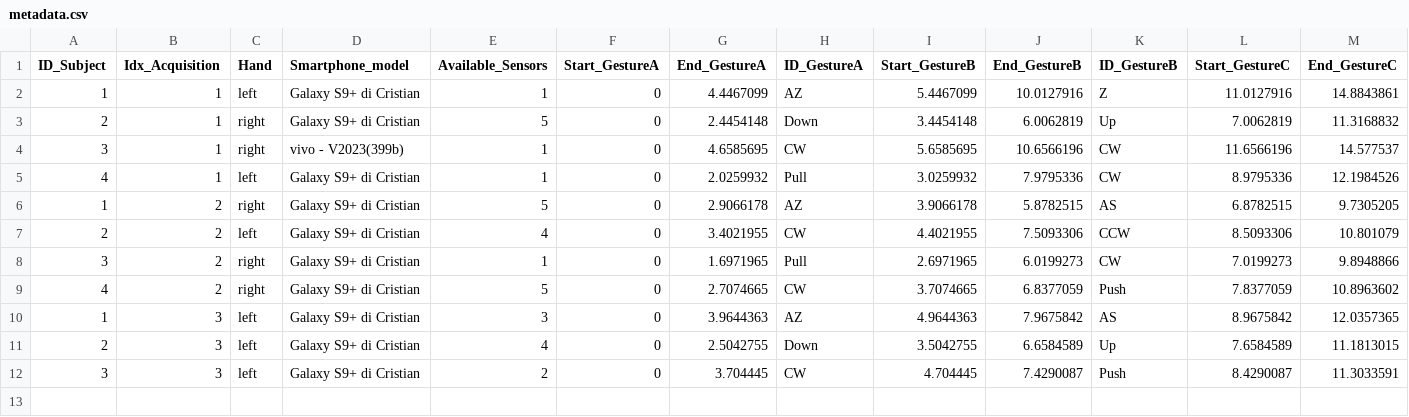
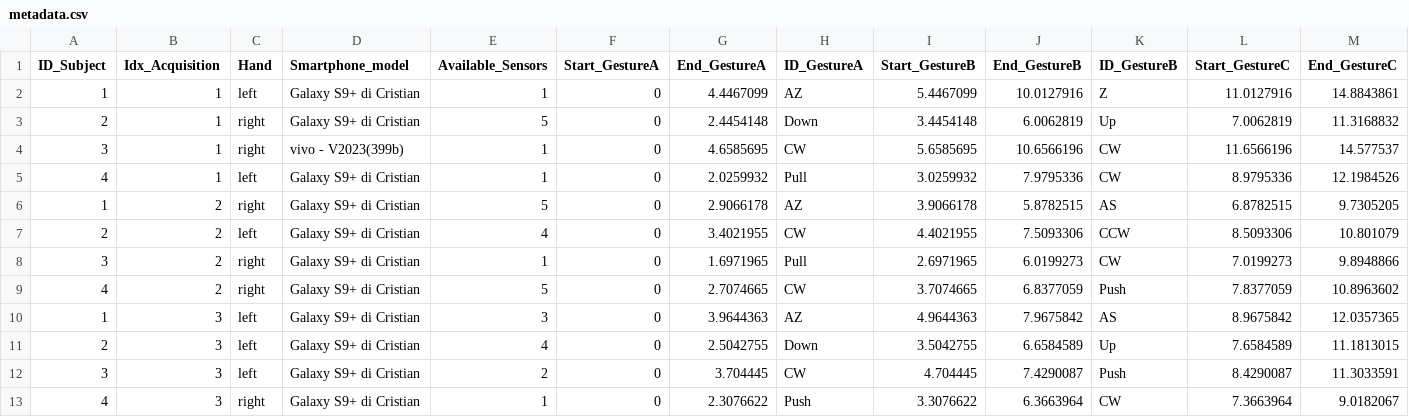
Before and after one commit to PCristian00/gesture_MAT, a CSV file: metadata.csv, drawn as a sheet; only a part is shown; rows hold the shown columns only; the diff names each change by its address in the sheet, - before the commit and + after, or states it on an @@ line.

```diff
--- a/metadata.csv
+++ b/metadata.csv
+row 13: 4 | 3 | right | Galaxy S9+ di Cristian | 1 | 0 | 2.3076622 | Push | 3.3076622 | 6.3663964 | CW | 7.3663964 | 9.0182067
```
Also changed, not shown: 1 other file.
